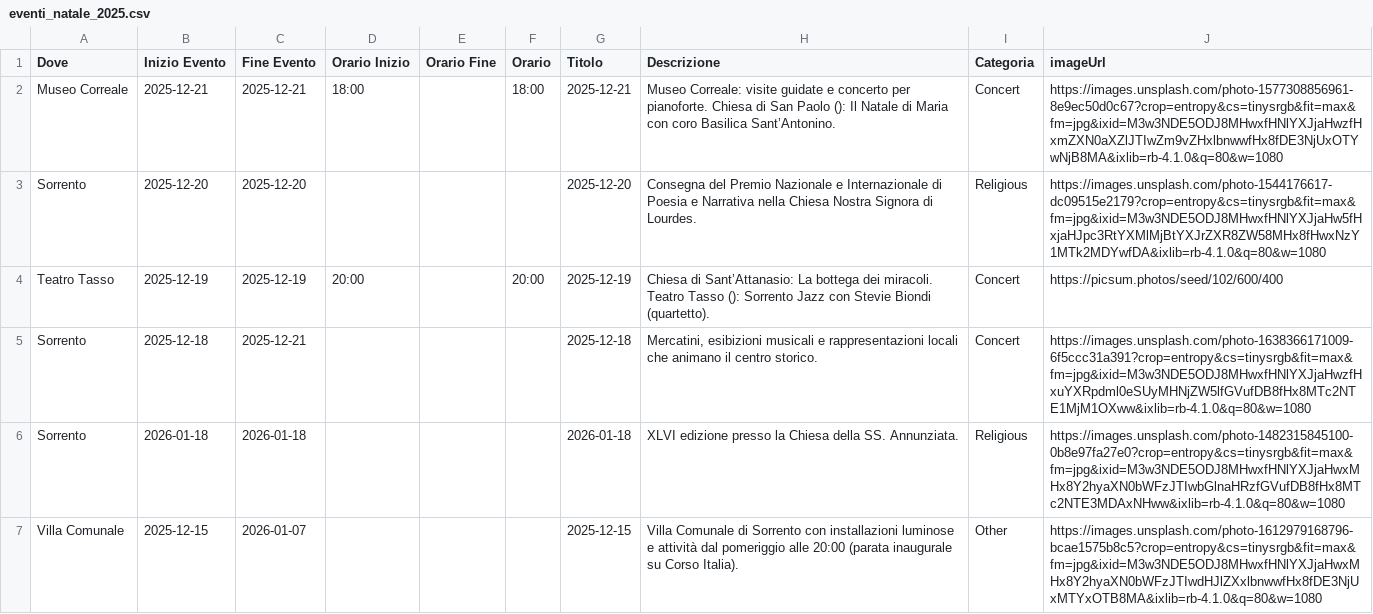
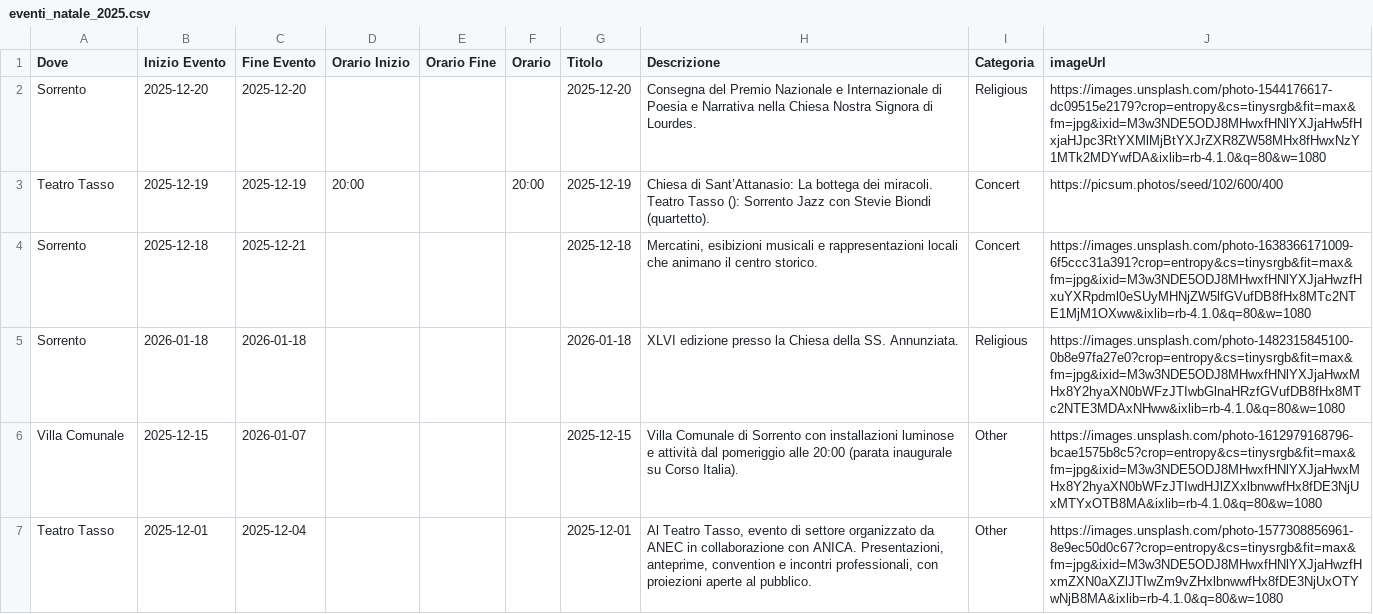
Before and after one commit to mich-de/events2025, a CSV file: eventi_natale_2025.csv, drawn as a sheet; only a part is shown; the shorter side is filled out with more unchanged rows; the diff names each change by its address in the sheet, - before the commit and + after, or states it on an @@ line.

Commit message:
feat: Aggiorna eventi dal dashboard [2025-12-08T13:50:58.884Z]

```diff
--- a/eventi_natale_2025.csv
+++ b/eventi_natale_2025.csv
-row 2: Museo Correale | 2025-12-21 | 2025-12-21 | 18:00 |  | 18:00 | 2025-12-21 | Museo Correale: visite guidate e concerto per pianoforte. Chiesa di San Paolo (): Il Natale di Maria con coro Basilica Sant’Antonino. | Concert | https://images.unsplash.com/photo-1577308856961-8e9ec50d0c67?crop=entropy&cs=tinysrgb&fit=max&fm=jpg&ixid=M3w3NDE5ODJ8MHwxfHNlYXJjaHwzfHxmZXN0aXZlJTIwZm9vZHxlbnwwfHx8fDE3NjUxOTYwNjB8MA&ixlib=rb-4.1.0&q=80&w=1080
```
